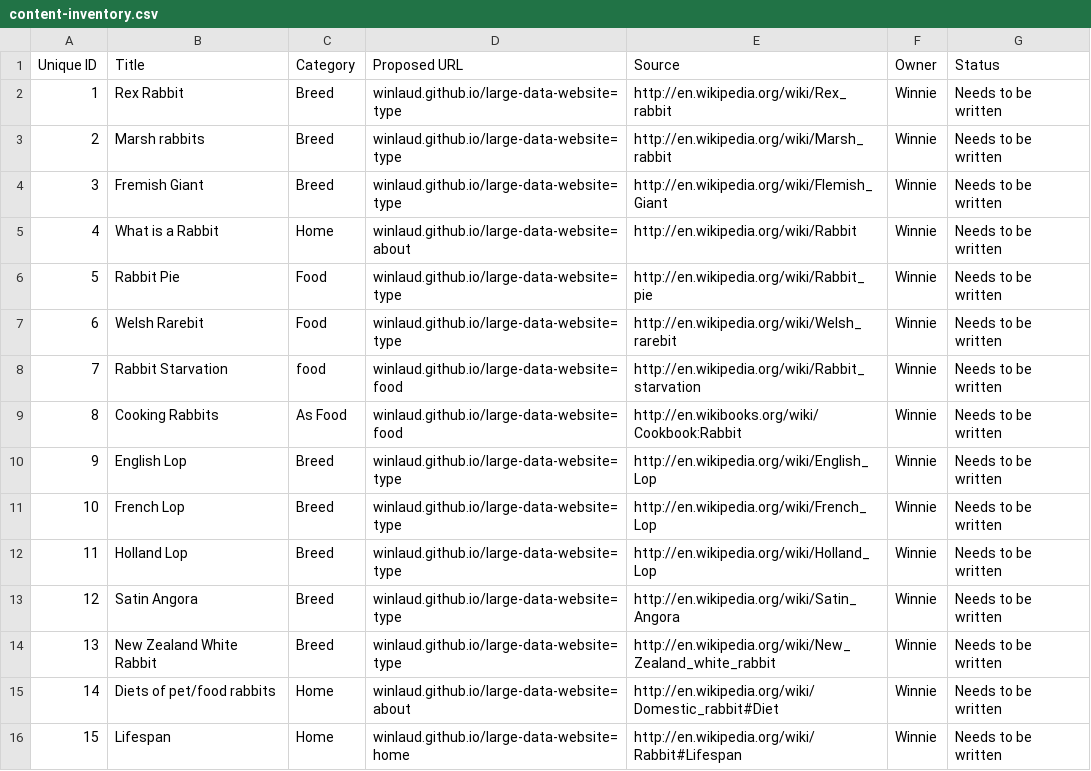
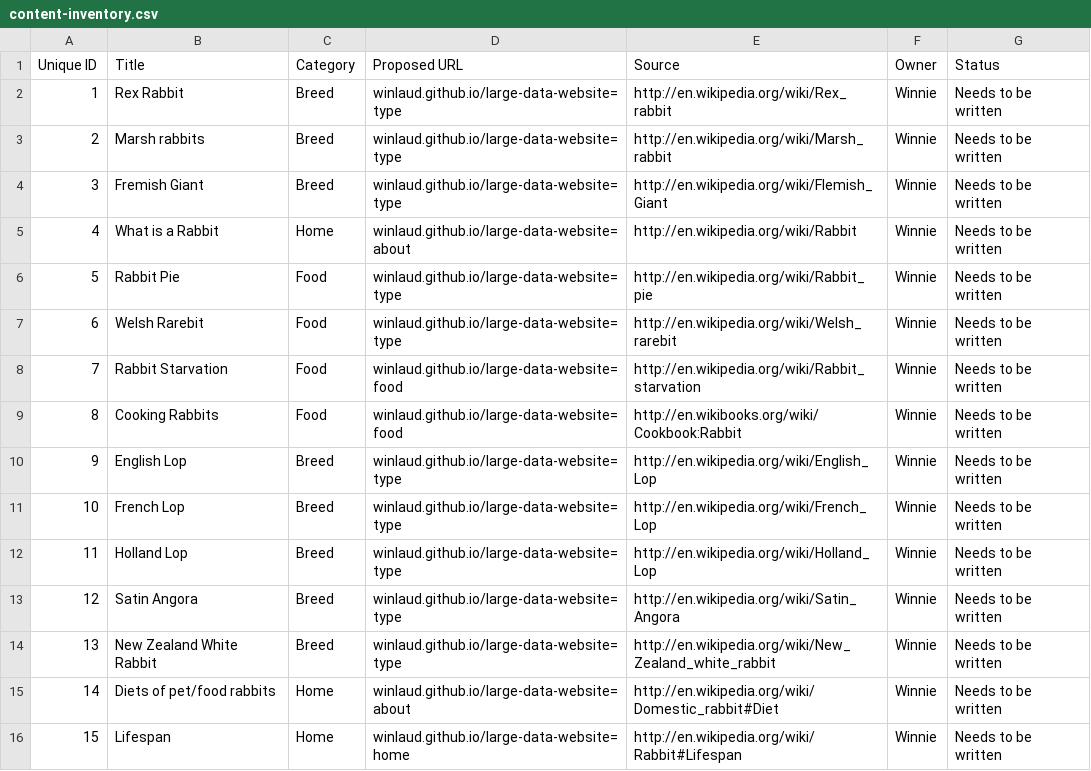
Before and after one commit to winlaud/large-data-website, a CSV file: week2-ia/content-inventory.csv, drawn as a sheet.

Commit message:
Added food.html and cook folder

```diff
--- a/week2-ia/content-inventory.csv
+++ b/week2-ia/content-inventory.csv
@@ -7,4 +7,4 @@ Unique ID,Title,Category,Proposed URL,Source,Owner,Status
 6,Welsh Rarebit,Food,winlaud.github.io/large-data-website=type,http://en.wikipedia.org/wiki/Welsh_rarebit,Winnie,Needs to be written
-7,Rabbit Starvation,food,winlaud.github.io/large-data-website=food,http://en.wikipedia.org/wiki/Rabbit_starvation,Winnie,Needs to be written
-8,Cooking Rabbits,As Food,winlaud.github.io/large-data-website=food,http://en.wikibooks.org/wiki/Cookbook:Rabbit,Winnie,Needs to be written
+7,Rabbit Starvation,Food,winlaud.github.io/large-data-website=food,http://en.wikipedia.org/wiki/Rabbit_starvation,Winnie,Needs to be written
+8,Cooking Rabbits,Food,winlaud.github.io/large-data-website=food,http://en.wikibooks.org/wiki/Cookbook:Rabbit,Winnie,Needs to be written
 9,English Lop,Breed,winlaud.github.io/large-data-website=type,http://en.wikipedia.org/wiki/English_Lop,Winnie,Needs to be written
```
Also changed, not shown: 8 other files.
